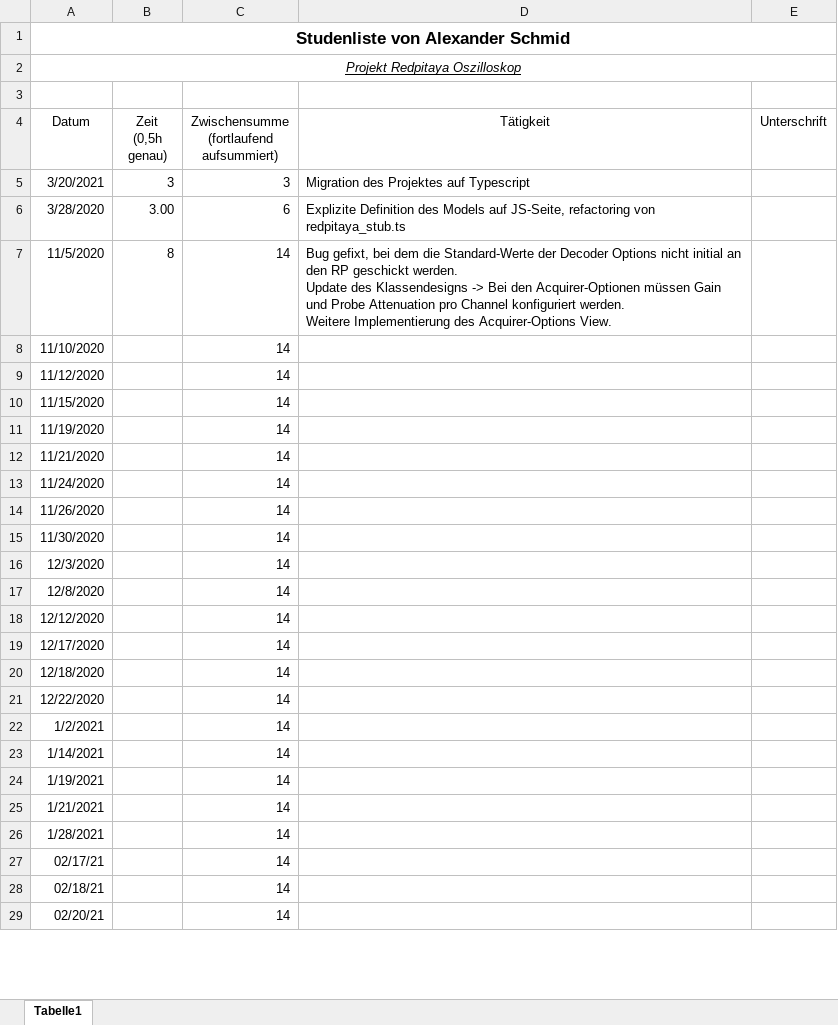
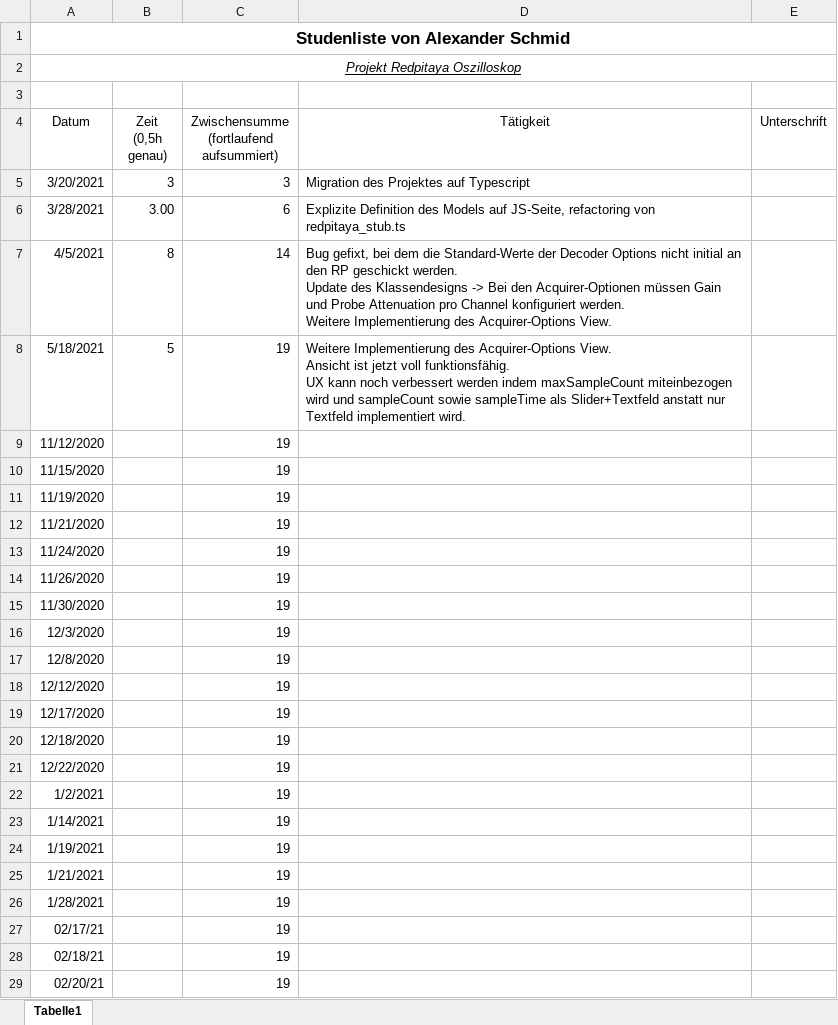
Before and after one commit to cSharpler2946/HSP-RPOSC-Redpitaya-Oszilloskop, an Excel workbook: stundenlisten/Stundenliste-AlexanderSchmid.xlsx, sheet Tabelle1, drawn as a sheet; only a part is shown; values as stored, in another font and other column widths than the file's, no borders; removed rows and columns are numbered as before the commit, all else as after; ↵ is a line break in a cell; the diff covers the shown part only; the diff names each change by its address in the sheet, - before the commit and + after, or states it on an @@ line.

Commit message:
Updated acquirer parameters.

```diff
--- a/stundenlisten/Stundenliste-AlexanderSchmid.xlsx (sheet Tabelle1)
+++ b/stundenlisten/Stundenliste-AlexanderSchmid.xlsx (sheet Tabelle1)
-A6 (Datum): 3/28/2020
+A6 (Datum): 3/28/2021
-A7 (Datum): 11/5/2020
+A7 (Datum): 4/5/2021
-row 8: 11/10/2020 |  | 14
+row 8: 5/18/2021 | 5 | 19 | Weitere Implementierung des Acquirer-Options View. ↵ Ansicht ist jetzt voll funktionsfähig. ↵ UX kann noch verbessert werden indem maxSampleCount miteinbezogen wird und sampleCount sowie sampleTime als Slider+Textfeld anstatt nur Textfeld implementiert wird.
-C9:C29: 14
+C9:C29: 19
```
Also changed, not shown: 9 edited cells elsewhere in this sheet, 4 other files.
